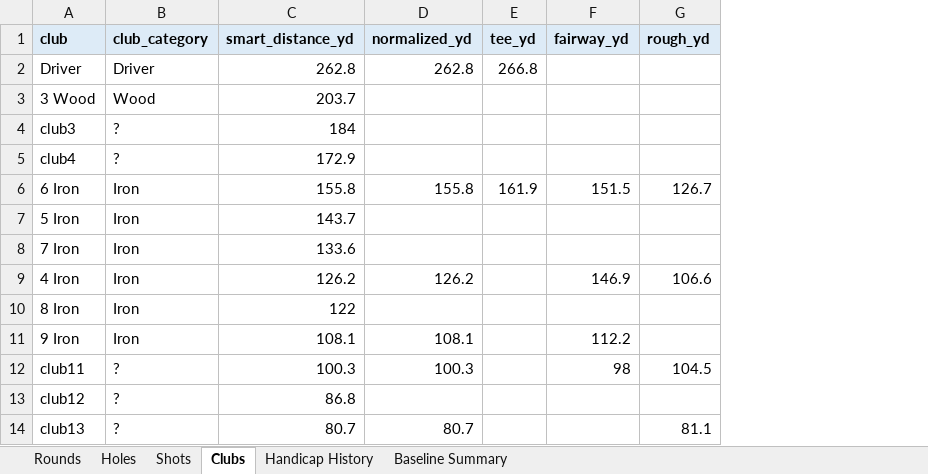
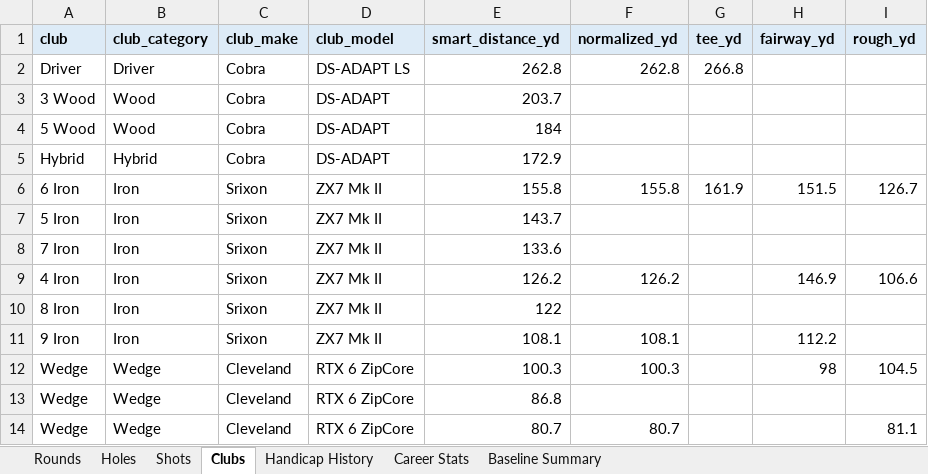
Before and after one commit to chrisdecali/arccos-sg-baseline, an Excel workbook: arccos_sg_baseline.xlsx, sheet Clubs, drawn as a sheet; only a part is shown; values as stored, in another font and other column widths than the file's, no borders; the diff names each change by its address in the sheet, - before the commit and + after, or states it on an @@ line.

```diff
--- a/arccos_sg_baseline.xlsx (sheet Clubs)
+++ b/arccos_sg_baseline.xlsx (sheet Clubs)
+sheet tab: Career Stats
+column C (club_make), rows 2-14: Cobra | Cobra | Cobra | Cobra | Srixon | Srixon | Srixon | Srixon | Srixon | Srixon | Cleveland | Cleveland | Cleveland
+column D (club_model), rows 2-14: DS-ADAPT LS | DS-ADAPT | DS-ADAPT | DS-ADAPT | ZX7 Mk II | ZX7 Mk II | ZX7 Mk II | ZX7 Mk II | ZX7 Mk II | ZX7 Mk II | RTX 6 ZipCore | RTX 6 ZipCore | RTX 6 ZipCore
-A4 (club): club3
+A4 (club): 5 Wood
-B4 (club_category): ?
+B4 (club_category): Wood
-A5 (club): club4
+A5 (club): Hybrid
-B5 (club_category): ?
+B5 (club_category): Hybrid
-A12 (club): club11
+A12 (club): Wedge
-B12:B14 (club_category): ?
+B12:B14 (club_category): Wedge
-A13 (club): club12
+A13 (club): Wedge
-A14 (club): club13
+A14 (club): Wedge
```
Also changed, not shown: sheet Shots, sheet Baseline Summary, sheet Rounds, sheet Holes, 6 other files.
